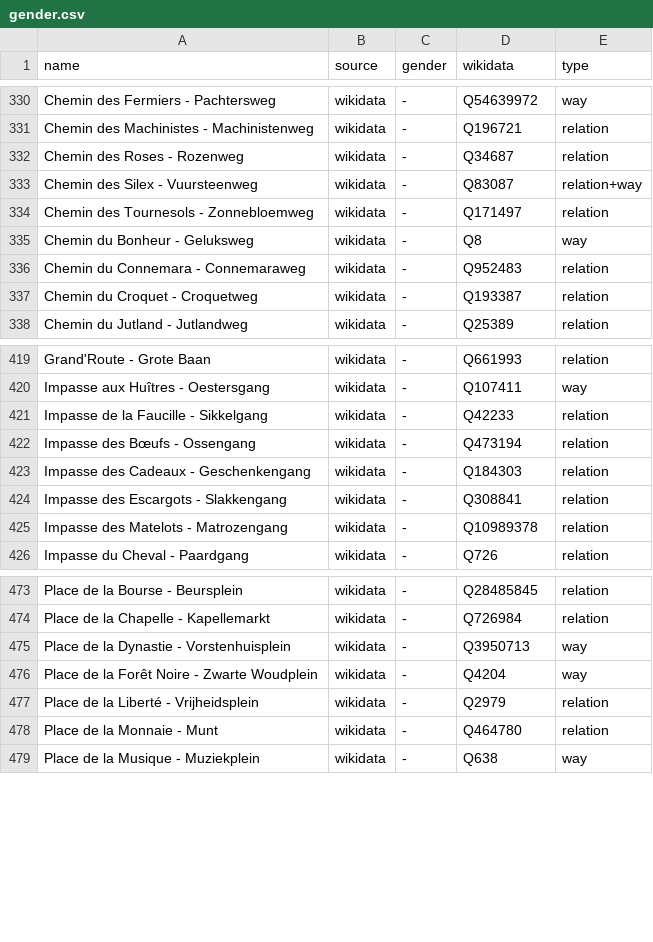
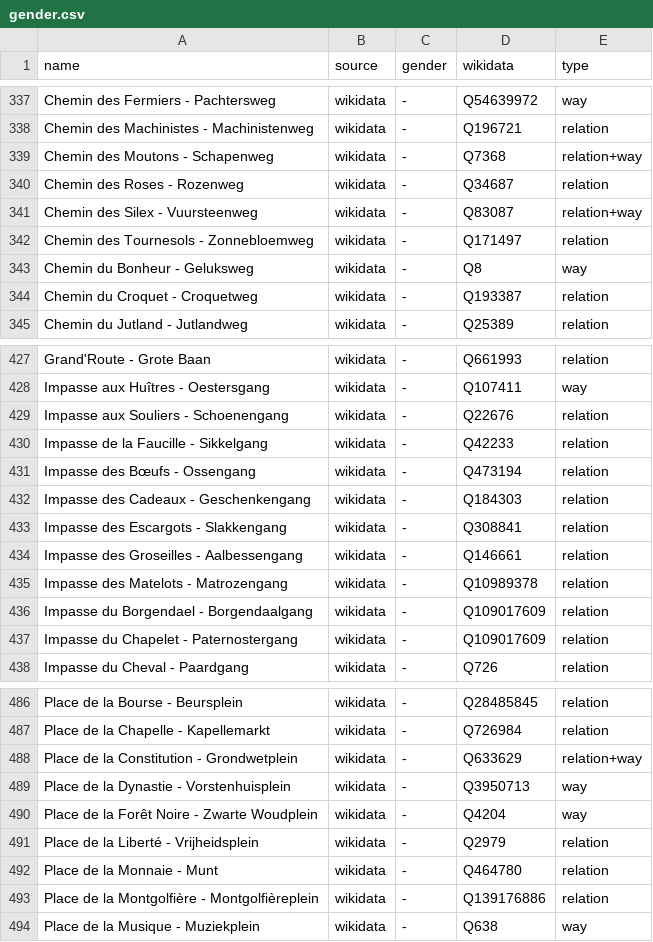
Before and after one commit to EqualStreetNames/equalstreetnames-brussels, a CSV file: data/gender.csv, drawn as a sheet; only a part is shown, gaps mark what is left out; removed rows and columns are numbered as before the commit, all else as after; the diff covers the shown part only; the diff names each change by its address in the sheet, - before the commit and + after, or states it on an @@ line.

```diff
--- a/data/gender.csv
+++ b/data/gender.csv
+row 339: Chemin des Moutons - Schapenweg | wikidata | - | Q7368 | relation+way
-row 336: Chemin du Connemara - Connemaraweg | wikidata | - | Q952483 | relation
+row 429: Impasse aux Souliers - Schoenengang | wikidata | - | Q22676 | relation
+row 434: Impasse des Groseilles - Aalbessengang | wikidata | - | Q146661 | relation
+row 436: Impasse du Borgendael - Borgendaalgang | wikidata | - | Q109017609 | relation
+row 437: Impasse du Chapelet - Paternostergang | wikidata | - | Q109017609 | relation
+row 488: Place de la Constitution - Grondwetplein | wikidata | - | Q633629 | relation+way
+row 493: Place de la Montgolfière - Montgolfièreplein | wikidata | - | Q139176886 | relation
```
Also changed, not shown: 21 added rows, 5 removed rows and 19 edited cells elsewhere in this file, data/other.csv, 3 other files.
